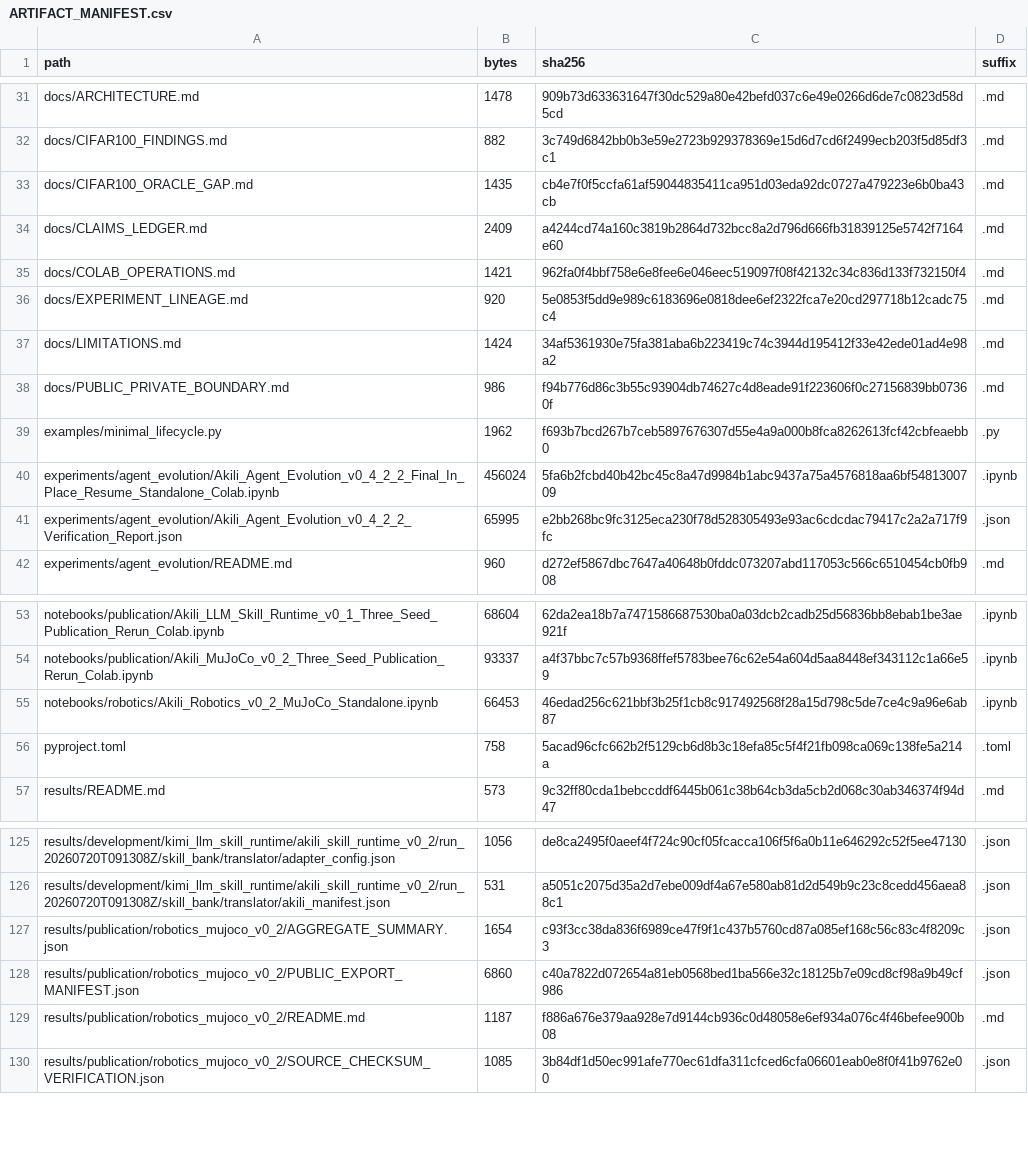
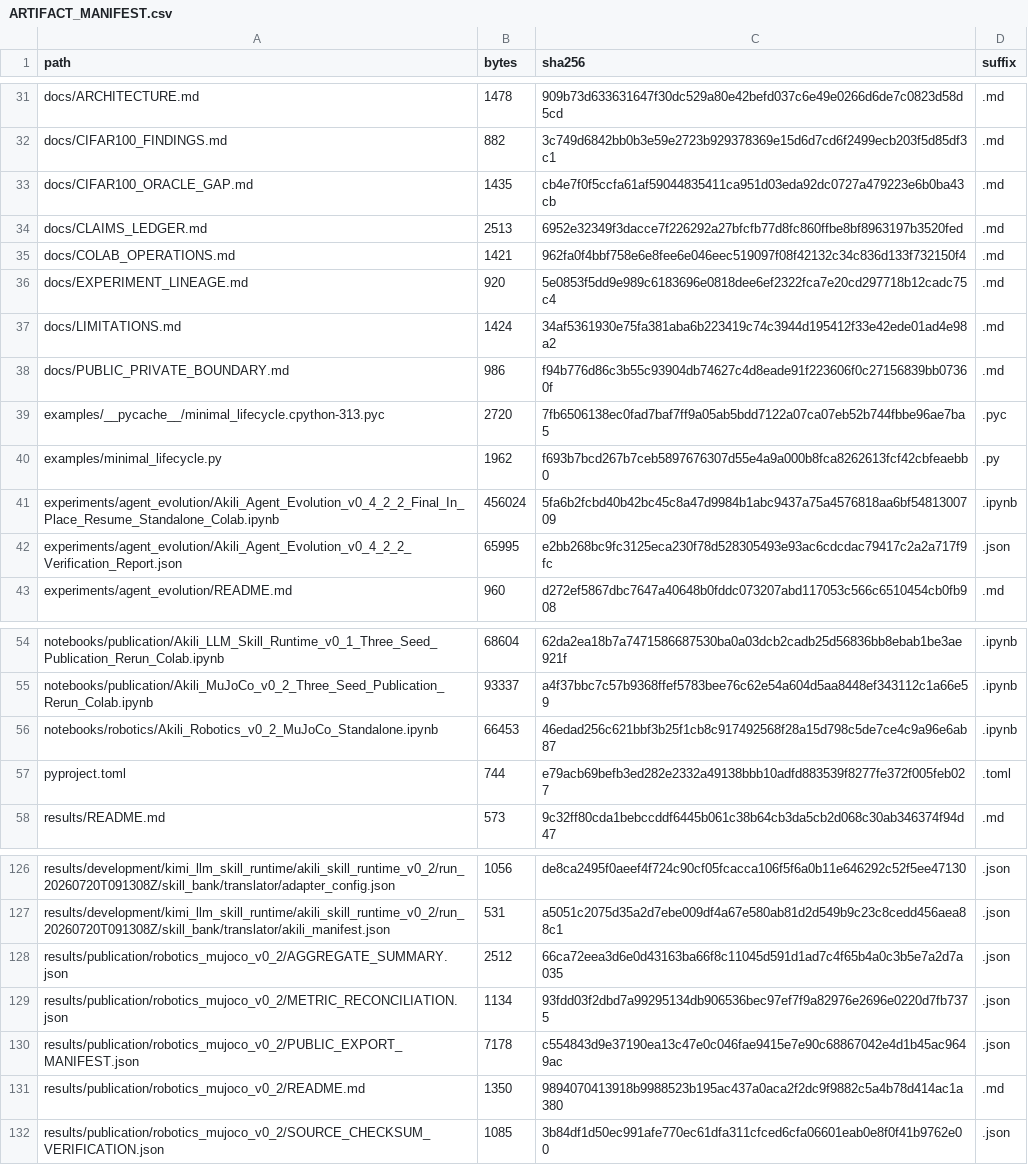
Before and after one commit to irenee28/akili-runtime, a CSV file: ARTIFACT_MANIFEST.csv, drawn as a sheet; only a part is shown, gaps mark what is left out; the diff covers the shown part only.

Commit message:
Adopt Apache-2.0 and reconcile MuJoCo metrics

```diff
--- a/ARTIFACT_MANIFEST.csv
+++ b/ARTIFACT_MANIFEST.csv
@@ -33,3 +33,3 @@ docs/CIFAR100_FINDINGS.md,882,3c749d6842bb0b3e59e2723b929378369e15d6d7cd6f2499ec
 docs/CIFAR100_ORACLE_GAP.md,1435,cb4e7f0f5ccfa61af59044835411ca951d03eda92dc0727a479223e6b0ba43cb,.md
-docs/CLAIMS_LEDGER.md,2409,a4244cd74a160c3819b2864d732bcc8a2d796d666fb31839125e5742f7164e60,.md
+docs/CLAIMS_LEDGER.md,2513,6952e32349f3dacce7f226292a27bfcfb77d8fc860ffbe8bf8963197b3520fed,.md
 docs/COLAB_OPERATIONS.md,1421,962fa0f4bbf758e6e8fee6e046eec519097f08f42132c34c836d133f732150f4,.md
@@ -38,2 +38,3 @@ docs/LIMITATIONS.md,1424,34af5361930e75fa381aba6b223419c74c3944d195412f33e42ede0
 docs/PUBLIC_PRIVATE_BOUNDARY.md,986,f94b776d86c3b55c93904db74627c4d8eade91f223606f0c27156839bb07360f,.md
+examples/__pycache__/minimal_lifecycle.cpython-313.pyc,2720,7fb6506138ec0fad7baf7ff9a05ab5bdd7122a07ca07eb52b744fbbe96ae7ba5,.pyc
 examples/minimal_lifecycle.py,1962,f693b7bcd267b7ceb5897676307d55e4a9a000b8fca8262613fcf42cbfeaebb0,.py
@@ -55,3 +56,3 @@ notebooks/publication/Akili_MuJoCo_v0_2_Three_Seed_Publication_Rerun_Colab.ipynb
 notebooks/robotics/Akili_Robotics_v0_2_MuJoCo_Standalone.ipynb,66453,46edad256c621bbf3b25f1cb8c917492568f28a15d798c5de7ce4c9a96e6ab87,.ipynb
-pyproject.toml,758,5acad96cfc662b2f5129cb6d8b3c18efa85c5f4f21fb098ca069c138fe5a214a,.toml
+pyproject.toml,744,e79acb69befb3ed282e2332a49138bbb10adfd883539f8277fe372f005feb027,.toml
 results/README.md,573,9c32ff80cda1bebccddf6445b061c38b64cb3da5cb2d068c30ab346374f94d47,.md
@@ -126,5 +127,6 @@ results/development/kimi_llm_skill_runtime/akili_skill_runtime_v0_2/run_20260720
 results/development/kimi_llm_skill_runtime/akili_skill_runtime_v0_2/run_20260720T091308Z/skill_bank/translator/akili_manifest.json,531,a5051c2075d35a2d7ebe009df4a67e580ab81d2d549b9c23c8cedd456aea88c1,.json
-results/publication/robotics_mujoco_v0_2/AGGREGATE_SUMMARY.json,1654,c93f3cc38da836f6989ce47f9f1c437b5760cd87a085ef168c56c83c4f8209c3,.json
-results/publication/robotics_mujoco_v0_2/PUBLIC_EXPORT_MANIFEST.json,6860,c40a7822d072654a81eb0568bed1ba566e32c18125b7e09cd8cf98a9b49cf986,.json
-results/publication/robotics_mujoco_v0_2/README.md,1187,f886a676e379aa928e7d9144cb936c0d48058e6ef934a076c4f46befee900b08,.md
+results/publication/robotics_mujoco_v0_2/AGGREGATE_SUMMARY.json,2512,66ca72eea3d6e0d43163ba66f8c11045d591d1ad7c4f65b4a0c3b5e7a2d7a035,.json
+results/publication/robotics_mujoco_v0_2/METRIC_RECONCILIATION.json,1134,93fdd03f2dbd7a99295134db906536bec97ef7f9a82976e2696e0220d7fb7375,.json
+results/publication/robotics_mujoco_v0_2/PUBLIC_EXPORT_MANIFEST.json,7178,c554843d9e37190ea13c47e0c046fae9415e7e90c68867042e4d1b45ac9649ac,.json
+results/publication/robotics_mujoco_v0_2/README.md,1350,9894070413918b9988523b195ac437a0aca2f2dc9f9882c5a4b78d414ac1a380,.md
 results/publication/robotics_mujoco_v0_2/SOURCE_CHECKSUM_VERIFICATION.json,1085,3b84df1d50ec991afe770ec61dfa311cfced6cfa06601eab0e8f0f41b9762e00,.json
```
Also changed, not shown: 7 added rows, 1 removed row and 18 edited cells elsewhere in this file, 21 other files.
